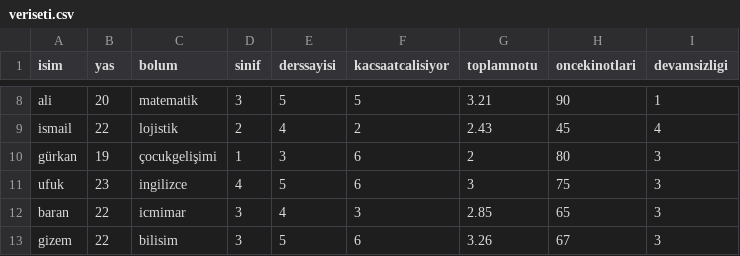
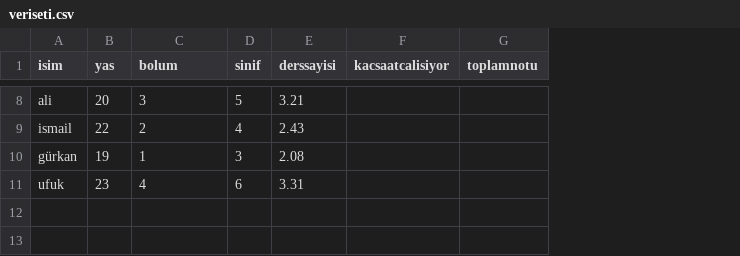
Before and after one commit to fleurdecerisier/veriseti, a CSV file: veriseti.csv, drawn as a sheet; only a part is shown, gaps mark what is left out; the diff covers the shown part only; the diff names each change by its address in the sheet, - before the commit and + after, or states it on an @@ line.

```diff
--- a/veriseti.csv
+++ b/veriseti.csv
-column H (oncekinotlari), rows 8-11: 90 | 45 | 80 | 75
-column I (devamsizligi), rows 8-11: 1 | 4 | 3 | 3
-C8 (bolum): matematik
+C8 (bolum): 3
-D8 (sinif): 3
+D8 (sinif): 5
-E8 (derssayisi): 5
+E8 (derssayisi): 3.21
-F8 (kacsaatcalisiyor): 5
+F8 (kacsaatcalisiyor): (empty)
-G8 (toplamnotu): 3.21
+G8 (toplamnotu): (empty)
-C9 (bolum): lojistik
+C9 (bolum): 2
-D9 (sinif): 2
+D9 (sinif): 4
-E9 (derssayisi): 4
+E9 (derssayisi): 2.43
-F9 (kacsaatcalisiyor): 2
+F9 (kacsaatcalisiyor): (empty)
-G9 (toplamnotu): 2.43
+G9 (toplamnotu): (empty)
-C10 (bolum): çocukgelişimi
+C10 (bolum): 1
-D10 (sinif): 1
+D10 (sinif): 3
-E10 (derssayisi): 3
+E10 (derssayisi): 2.08
-F10:F11 (kacsaatcalisiyor): 6
+F10:F11 (kacsaatcalisiyor): (empty)
-G10 (toplamnotu): 2
+G10 (toplamnotu): (empty)
-C11 (bolum): ingilizce
+C11 (bolum): 4
-D11 (sinif): 4
+D11 (sinif): 6
-E11 (derssayisi): 5
+E11 (derssayisi): 3.31
-G11 (toplamnotu): 3
+G11 (toplamnotu): (empty)
-row 12: baran | 22 | icmimar | 3 | 4 | 3 | 2.85 | 65 | 3
-row 13: gizem | 22 | bilisim | 3 | 5 | 6 | 3.26 | 67 | 3
```
Also changed, not shown: 27 edited cells elsewhere in this file.
